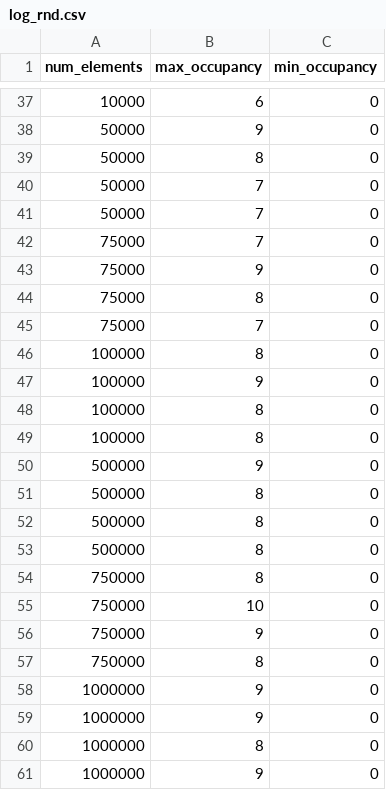
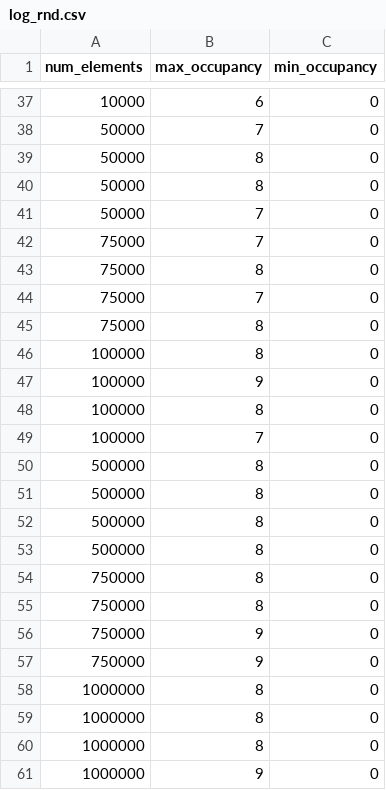
Before and after one commit to wibox/casl, a CSV file: lab4/logs/log_rnd.csv (was lab4/log_rnd.csv), drawn as a sheet; only a part is shown, gaps mark what is left out; the diff covers the shown part only.

```diff
--- a/lab4/log_rnd.csv
+++ b/lab4/logs/log_rnd.csv
@@ -37,10 +37,10 @@ num_elements,max_occupancy,min_occupancy
 10000,6,0
-50000,9,0
+50000,7,0
+50000,8,0
 50000,8,0
 50000,7,0
-50000,7,0
 75000,7,0
-75000,9,0
 75000,8,0
 75000,7,0
+75000,8,0
 100000,8,0
@@ -48,4 +48,4 @@ num_elements,max_occupancy,min_occupancy
 100000,8,0
-100000,8,0
-500000,9,0
+100000,7,0
+500000,8,0
 500000,8,0
@@ -54,7 +54,7 @@ num_elements,max_occupancy,min_occupancy
 750000,8,0
-750000,10,0
+750000,8,0
 750000,9,0
-750000,8,0
-1000000,9,0
-1000000,9,0
+750000,9,0
+1000000,8,0
+1000000,8,0
 1000000,8,0
```
Also changed, not shown: 11 added rows, 11 removed rows, 3 moved rows and 1 edited cell elsewhere in this file, lab4/logs/log_ld2.csv, lab4/logs/log_ld4.csv, 5 other files.
